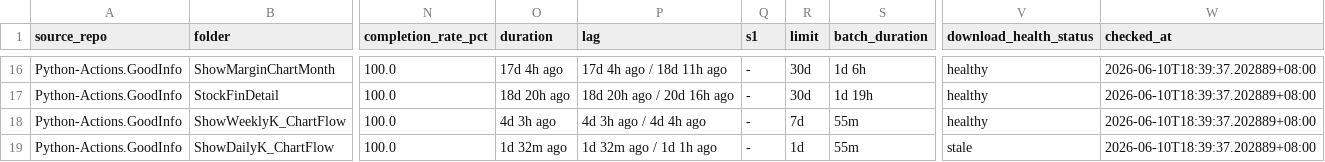
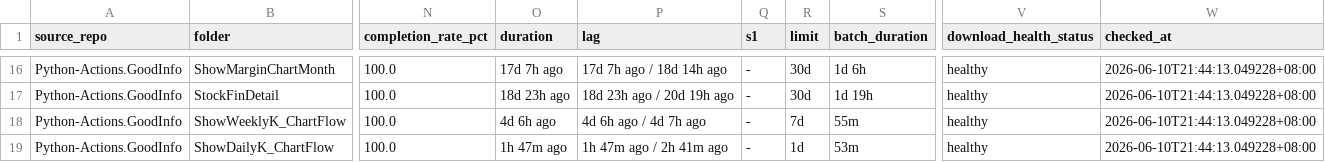
Before and after one commit to wenchiehlee-investment/Python-Actions.GoodInfo, a CSV file: data/upstream/goodinfo_download_health.csv, drawn as a sheet; only a part is shown, gaps mark what is left out; the diff covers the shown part only; the diff names each change by its address in the sheet, - before the commit and + after, or states it on an @@ line.

```diff
--- a/data/upstream/goodinfo_download_health.csv
+++ b/data/upstream/goodinfo_download_health.csv
-O16 (duration): 17d 4h ago
+O16 (duration): 17d 7h ago
-P16 (lag): 17d 4h ago / 18d 11h ago
+P16 (lag): 17d 7h ago / 18d 14h ago
-W16:W19 (checked_at): 2026-06-10T18:39:37.202889+08:00
+W16:W19 (checked_at): 2026-06-10T21:44:13.049228+08:00
-O17 (duration): 18d 20h ago
+O17 (duration): 18d 23h ago
-P17 (lag): 18d 20h ago / 20d 16h ago
+P17 (lag): 18d 23h ago / 20d 19h ago
-O18 (duration): 4d 3h ago
+O18 (duration): 4d 6h ago
-P18 (lag): 4d 3h ago / 4d 4h ago
+P18 (lag): 4d 6h ago / 4d 7h ago
-O19 (duration): 1d 32m ago
+O19 (duration): 1h 47m ago
-P19 (lag): 1d 32m ago / 1d 1h ago
+P19 (lag): 1h 47m ago / 2h 41m ago
-S19 (batch_duration): 55m
+S19 (batch_duration): 53m
-V19 (download_health_status): stale
+V19 (download_health_status): healthy
```
Also changed, not shown: 45 edited cells elsewhere in this file, data/upstream/goodinfo_download_health_summary.csv.
